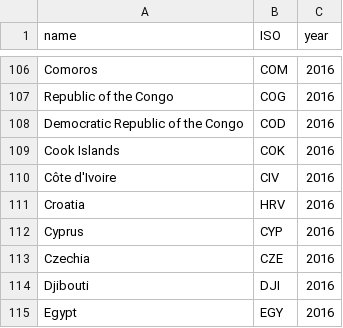
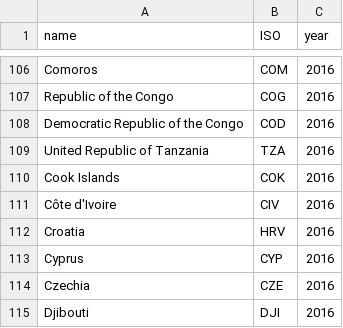
Before and after one commit to junyuelin/netflix_visualization, a CSV file: netflix static/expansion/expansion_countries.csv, drawn as a sheet; only a part is shown, gaps mark what is left out; the shorter side is filled out with more unchanged rows; the diff names each change by its address in the sheet, - before the commit and + after, or states it on an @@ line.

Commit message:
Update expansion_countries.csv

```diff
--- a/netflix static/expansion/expansion_countries.csv
+++ b/netflix static/expansion/expansion_countries.csv
+row 109: United Republic of Tanzania | TZA | 2016
```
